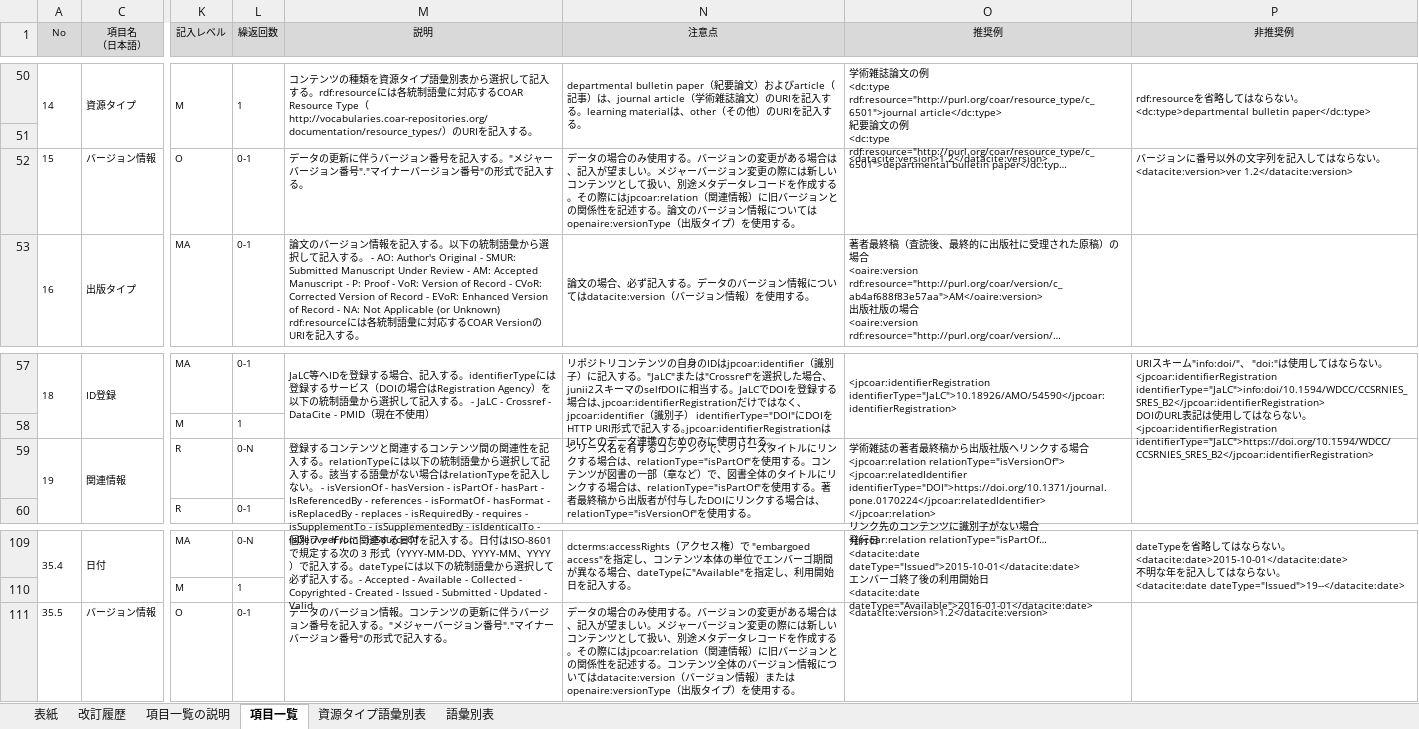
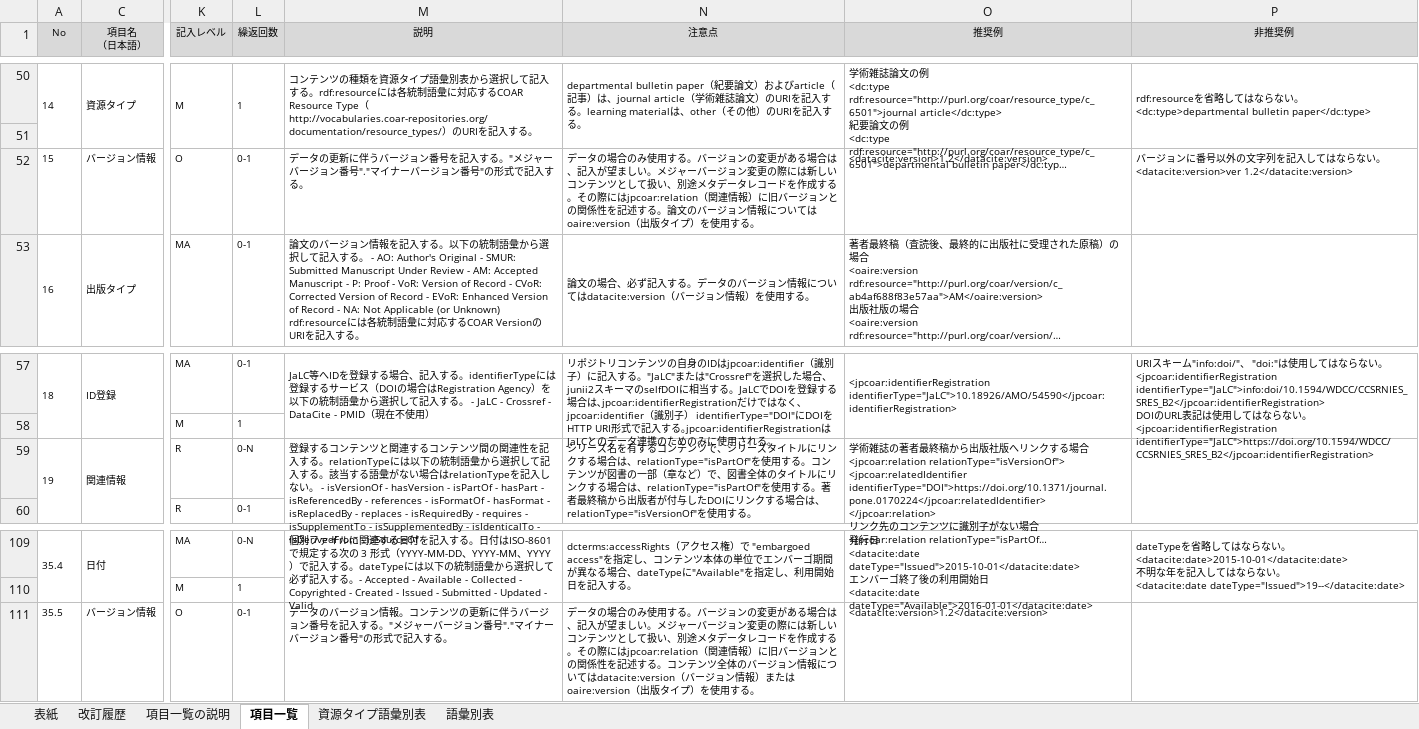
Before and after one commit to JPCOAR/schema, an Excel workbook: 1.0/documents/JPCOARスキーマ項目一覧.xlsx, sheet 項目一覧, drawn as a sheet; only a part is shown, gaps mark what is left out; long unchanged cells end in …; values as stored, in another font and other column widths than the file's, no borders; the diff names each change by its address in the sheet, - before the commit and + after, or states it on an @@ line.

```diff
--- a/1.0/documents/JPCOARスキーマ項目一覧.xlsx (sheet 項目一覧)
+++ b/1.0/documents/JPCOARスキーマ項目一覧.xlsx (sheet 項目一覧)
-N52 (注意点): …ついてはopenaire:versionType（出版タ…
+N52 (注意点): …ついてはoaire:version（出版タ…
-M59 (説明): …hasPart - IsReferencedBy - references…
+M59 (説明): …hasPart - isReferencedBy - references…
-N111 (注意点): …）またはopenaire:versionType（出版タ…
+N111 (注意点): …）またはoaire:version（出版タ…
```
Also changed, not shown: sheet 資源タイプ語彙別表, sheet 語彙別表, sheet 改訂履歴, hidden cells, 5 other files.
